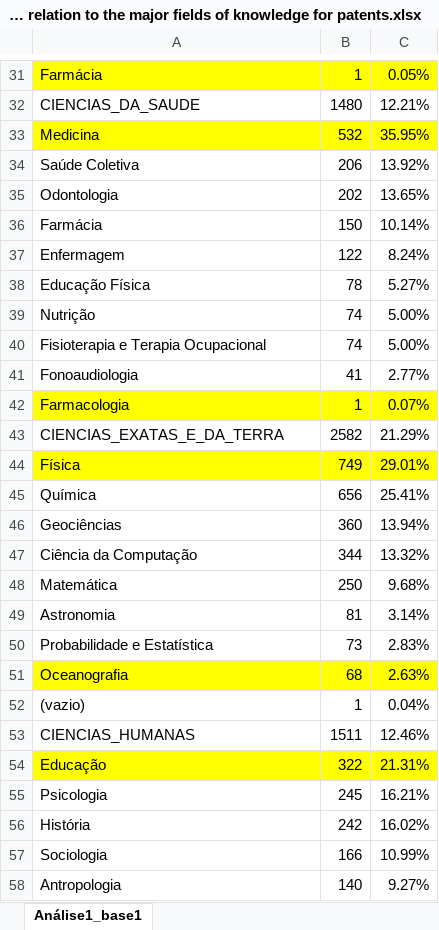
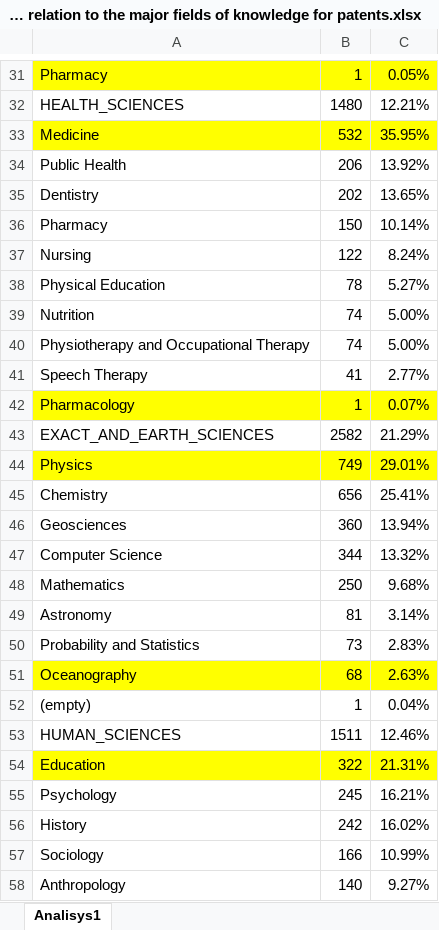
Before and after one commit to fabrizzioconde/Article-Innovation-in-Science, an Excel workbook: Percentage of areas in relation to the major fields of knowledge for patents.xlsx, sheet Analisys1, drawn as a sheet; only a part is shown, gaps mark what is left out; values as stored, in another font and other column widths than the file's, no borders; the diff covers the shown part only; the diff names each change by its address in the sheet, - before the commit and + after, or states it on an @@ line.

```diff
--- a/Percentage of areas in relation to the major fields of knowledge for patents.xlsx (sheet Analisys1)
+++ b/Percentage of areas in relation to the major fields of knowledge for patents.xlsx (sheet Analisys1)
-sheet tab: Análise1_base1
+sheet tab: Analisys1
-A31: Farmácia
+A31: Pharmacy
-A32: CIENCIAS_DA_SAUDE
+A32: HEALTH_SCIENCES
-A33: Medicina
+A33: Medicine
-A34: Saúde Coletiva
+A34: Public Health
-A35: Odontologia
+A35: Dentistry
-A36: Farmácia
+A36: Pharmacy
-A37: Enfermagem
+A37: Nursing
-A38: Educação Física
+A38: Physical Education
-A39: Nutrição
+A39: Nutrition
-A40: Fisioterapia e Terapia Ocupacional
+A40: Physiotherapy and Occupational Therapy
-A41: Fonoaudiologia
+A41: Speech Therapy
-A42: Farmacologia
+A42: Pharmacology
-A43: CIENCIAS_EXATAS_E_DA_TERRA
+A43: EXACT_AND_EARTH_SCIENCES
-A44: Física
+A44: Physics
-A45: Química
+A45: Chemistry
-A46: Geociências
+A46: Geosciences
-A47: Ciência da Computação
+A47: Computer Science
-A48: Matemática
+A48: Mathematics
-A49: Astronomia
+A49: Astronomy
-A50: Probabilidade e Estatística
+A50: Probability and Statistics
-A51: Oceanografia
+A51: Oceanography
-A52: (vazio)
+A52: (empty)
-A53: CIENCIAS_HUMANAS
+A53: HUMAN_SCIENCES
-A54: Educação
+A54: Education
-A55: Psicologia
+A55: Psychology
-A56: História
+A56: History
-A57: Sociologia
+A57: Sociology
-A58: Antropologia
+A58: Anthropology
```
Also changed, not shown: 1 added row, 1 removed row and 75 edited cells elsewhere in this sheet.
